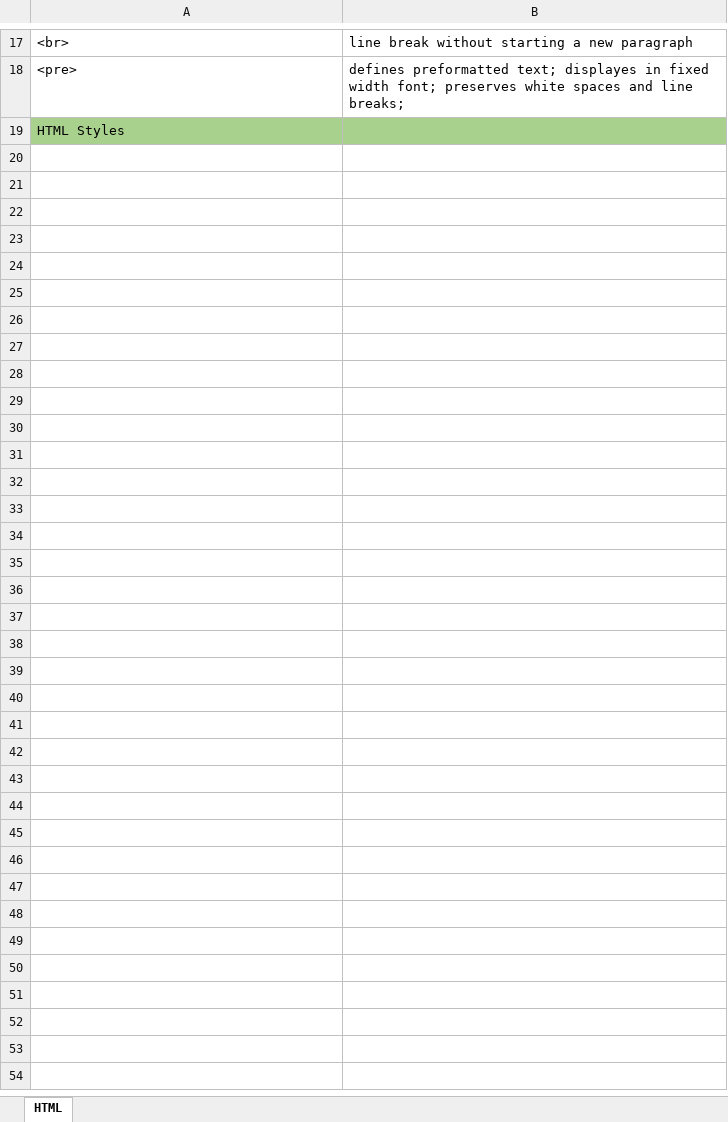
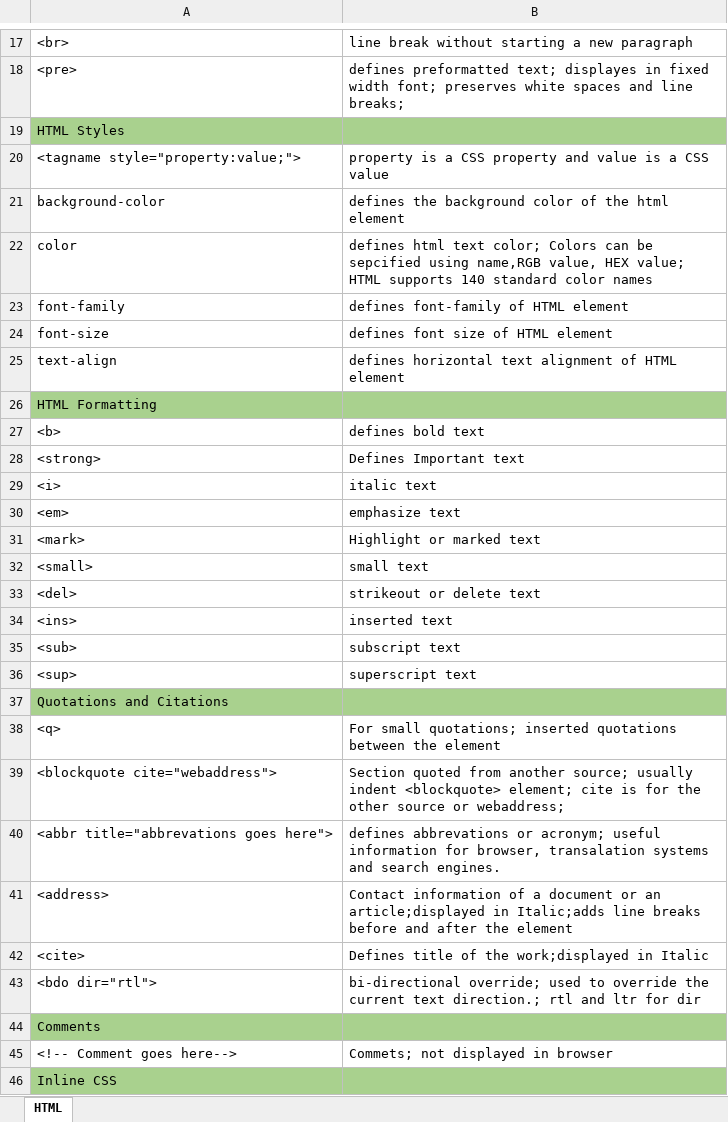
Before and after one commit to shrivatsahosabettu/HTML, an Excel workbook: HTML tags and Info.xlsx, sheet HTML, drawn as a sheet; only a part is shown, gaps mark what is left out; values as stored, in another font and other column widths than the file's, no borders; the diff names each change by its address in the sheet, - before the commit and + after, or states it on an @@ line.

Commit message:
Add files via upload

```diff
--- a/HTML tags and Info.xlsx (sheet HTML)
+++ b/HTML tags and Info.xlsx (sheet HTML)
+row 20: <tagname style="property:value;"> | property is a CSS property and value is a CSS value
+row 21: background-color | defines the background color of the html element
+row 22: color | defines html text color; Colors can be sepcified using name,RGB value, HEX value; HTML supports 140 standard color names
+row 23: font-family | defines font-family of HTML element
+row 24: font-size | defines font size of HTML element
+row 25: text-align | defines horizontal text alignment of HTML element
+row 26: HTML Formatting
+row 27: <b> | defines bold text
+row 28: <strong> | Defines Important text
+row 29: <i> | italic text
+row 30: <em> | emphasize text
+row 31: <mark> | Highlight or marked text
+row 32: <small> | small text
+row 33: <del> | strikeout or delete text
+row 34: <ins> | inserted text
+row 35: <sub> | subscript text
+row 36: <sup> | superscript text
+row 37: Quotations and Citations
+row 38: <q> | For small quotations; inserted quotations between the element
+row 39: <blockquote cite="webaddress"> | Section quoted from another source; usually indent <blockquote> element; cite is for the other source or webaddress;
+row 40: <abbr title="abbrevations goes here"> | defines abbrevations or acronym; useful information for browser, transalation systems and search engines.
+row 41: <address> | Contact information of a document or an article;displayed in Italic;adds line breaks before and after the element
+row 42: <cite> | Defines title of the work;displayed in Italic
+row 43: <bdo dir="rtl"> | bi-directional override; used to override the current text direction.; rtl and ltr for dir
+row 44: Comments
+row 45: <!-- Comment goes here--> | Commets; not displayed in browser
+row 46: Inline CSS
```
